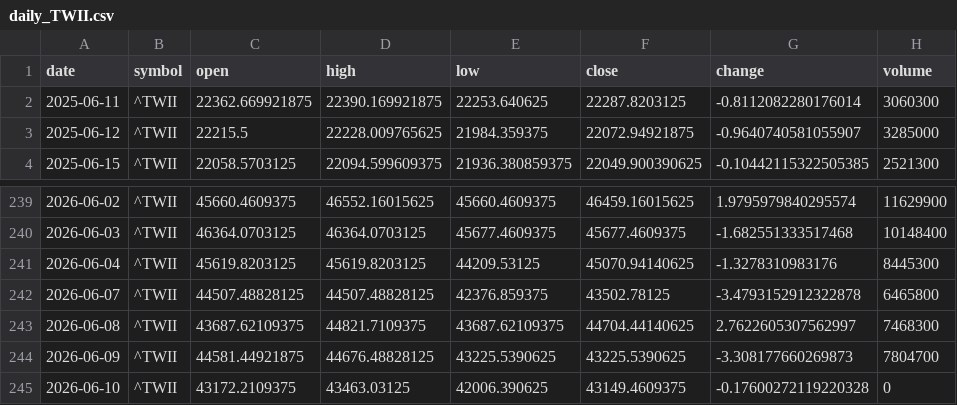
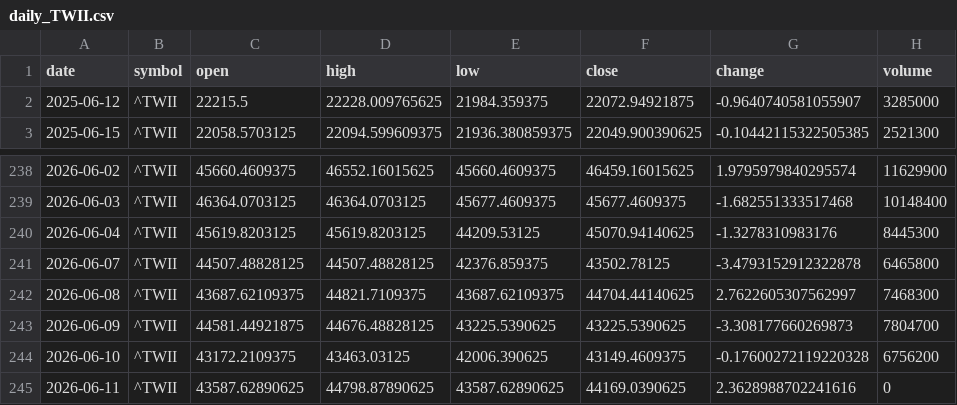
Before and after one commit to timhun/daily-podcast-stk, a CSV file: data/market/daily_TWII.csv, drawn as a sheet; only a part is shown, gaps mark what is left out.

```diff
--- a/data/market/daily_TWII.csv
+++ b/data/market/daily_TWII.csv
@@ -1,3 +1,2 @@
 date,symbol,open,high,low,close,change,volume
-2025-06-11,^TWII,22362.669921875,22390.169921875,22253.640625,22287.8203125,-0.8112082280176014,3060300
 2025-06-12,^TWII,22215.5,22228.009765625,21984.359375,22072.94921875,-0.9640740581055907,3285000
@@ -244,2 +243,3 @@ date,symbol,open,high,low,close,change,volume
 2026-06-09,^TWII,44581.44921875,44676.48828125,43225.5390625,43225.5390625,-3.308177660269873,7804700
-2026-06-10,^TWII,43172.2109375,43463.03125,42006.390625,43149.4609375,-0.17600272119220328,0
+2026-06-10,^TWII,43172.2109375,43463.03125,42006.390625,43149.4609375,-0.17600272119220328,6756200
+2026-06-11,^TWII,43587.62890625,44798.87890625,43587.62890625,44169.0390625,2.3628988702241616,0
```
Also changed, not shown: data/market/daily_0050_TW.csv, data/market/daily_2330_TW.csv, 9 other files.
